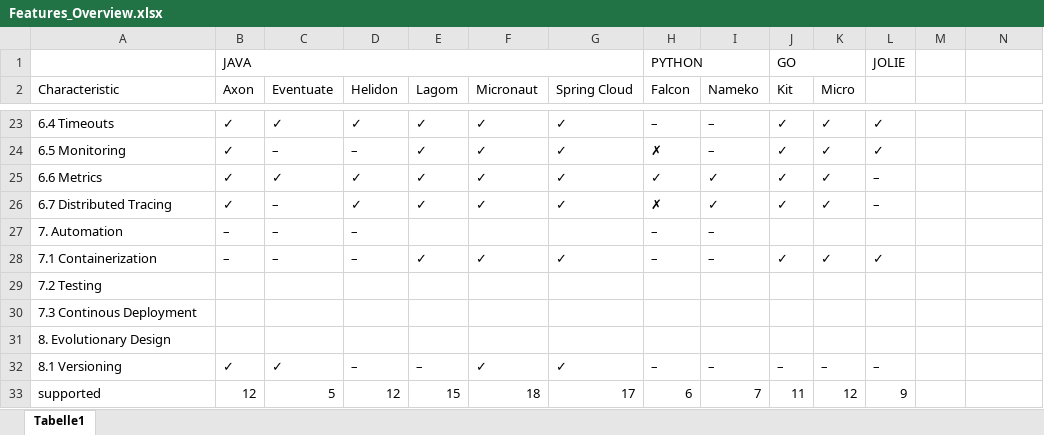
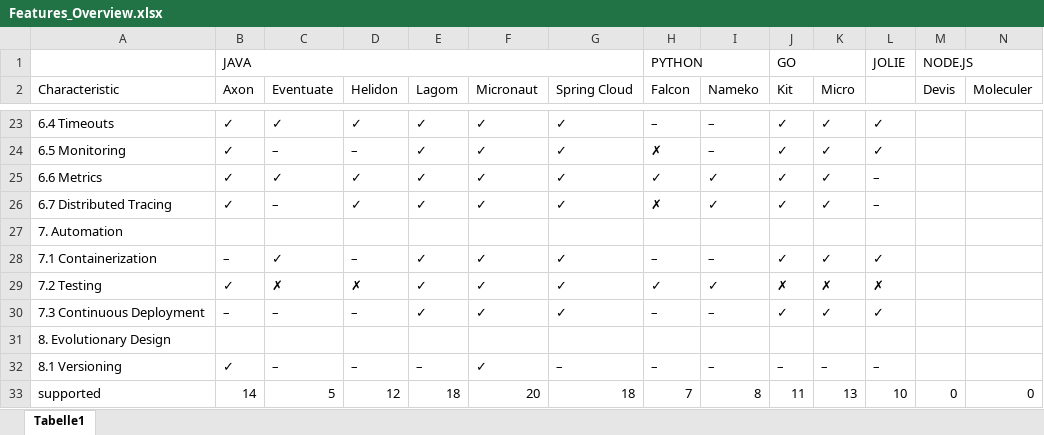
Before and after one commit to IsabellSailer/ms-framework-comparison, an Excel workbook: Data/Features_Overview.xlsx, sheet Tabelle1, drawn as a sheet; only a part is shown, gaps mark what is left out; values as stored, in another font and other column widths than the file's, no cell formats; removed rows and columns are numbered as before the commit, all else as after; the diff covers the shown part only; the diff names each change by its address in the sheet, - before the commit and + after, or states it on an @@ line.

```diff
--- a/Data/Features_Overview.xlsx (sheet Tabelle1)
+++ b/Data/Features_Overview.xlsx (sheet Tabelle1)
-M1 (Devis): (empty)
+M1 (Devis): NODE.JS
+M1:N1 merged
-M2: (empty)
+M2: Devis
-N2: (empty)
+N2: Moleculer
-B27 (Axon): –
+B27 (Axon): (empty)
-C27 (Eventuate): –
+C27 (Eventuate): (empty)
-D27 (Helidon): –
+D27 (Helidon): (empty)
-H27 (Falcon): –
+H27 (Falcon): (empty)
-I27 (Nameko): –
+I27 (Nameko): (empty)
-C28 (Eventuate): –
+C28 (Eventuate): ✓
-B29 (Axon): (empty)
+B29 (Axon): ✓
-C29 (Eventuate): (empty)
+C29 (Eventuate): ✗
-D29 (Helidon): (empty)
+D29 (Helidon): ✗
-E29 (Lagom): (empty)
+E29 (Lagom): ✓
-F29 (Micronaut): (empty)
+F29 (Micronaut): ✓
-G29 (Spring Cloud): (empty)
+G29 (Spring Cloud): ✓
-H29 (Falcon): (empty)
+H29 (Falcon): ✓
-I29 (Nameko): (empty)
+I29 (Nameko): ✓
-J29 (Kit): (empty)
+J29 (Kit): ✗
-K29 (Micro): (empty)
+K29 (Micro): ✗
-L29: (empty)
+L29: ✗
-row 30: 7.3 Continous Deployment
+row 30: 7.3 Continuous Deployment | – | – | – | ✓ | ✓ | ✓ | – | – | ✓ | ✓ | ✓
-C32 (Eventuate): ✓
+C32 (Eventuate): –
-G32 (Spring Cloud): ✓
+G32 (Spring Cloud): –
-B33 (Axon): 12
+B33 (Axon): 14
-E33 (Lagom): 15
+E33 (Lagom): 18
-F33 (Micronaut): 18
+F33 (Micronaut): 20
-G33 (Spring Cloud): 17
+G33 (Spring Cloud): 18
-H33 (Falcon): 6
+H33 (Falcon): 7
-I33 (Nameko): 7
+I33 (Nameko): 8
-K33 (Micro): 12
+K33 (Micro): 13
-L33: 9
+L33: 10
-M33 (Devis): (empty)
+M33 (Devis): 0
-N33 (Moleculer): (empty)
+N33 (Moleculer): 0
```
Also changed, not shown: 1 added row, 1 removed row and 24 edited cells elsewhere in this sheet, cell formats, Data/Features_Analysis.xlsx.
